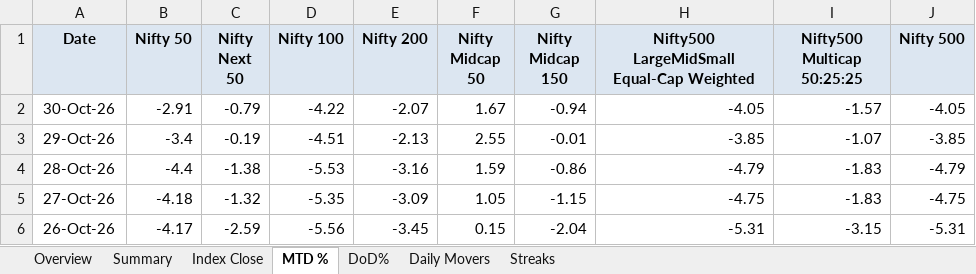
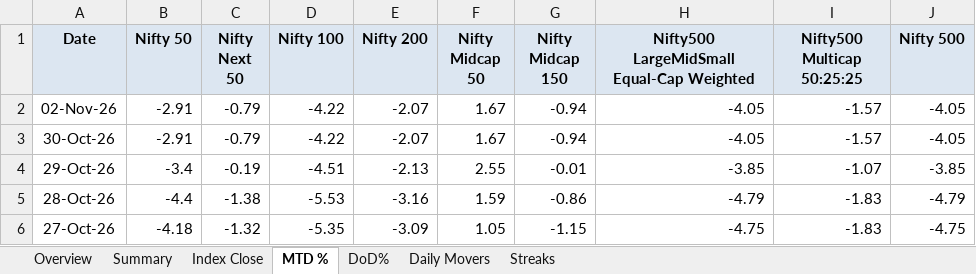
Before and after one commit to rahulshirke7951/nse.indices.a1, an Excel workbook: nse_indices_1_dashboard.xlsx, sheet MTD %, drawn as a sheet; only a part is shown; the shorter side is filled out with more unchanged rows; values as stored, in another font and other column widths than the file's, no borders; conditional formats not drawn; the diff names each change by its address in the sheet, - before the commit and + after, or states it on an @@ line.

```diff
--- a/nse_indices_1_dashboard.xlsx (sheet MTD %)
+++ b/nse_indices_1_dashboard.xlsx (sheet MTD %)
+row 2: 02-Nov-26 | -2.91 | -0.79 | -4.22 | -2.07 | 1.67 | -0.94 | -4.05 | -1.57 | -4.05
```
Also changed, not shown: sheet DoD%, sheet Index Close, sheet Daily Movers, nse_indices_1_raw.xlsx.
